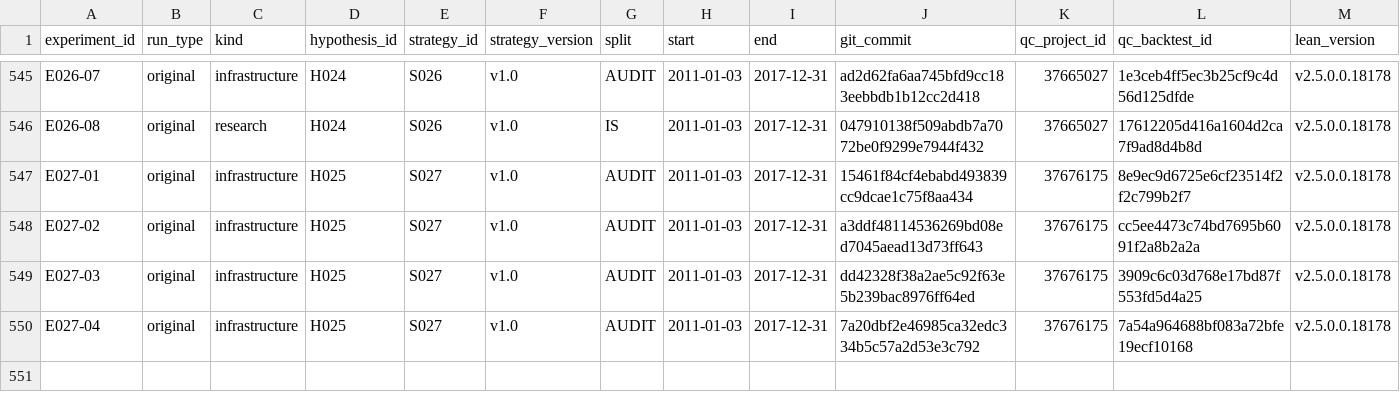
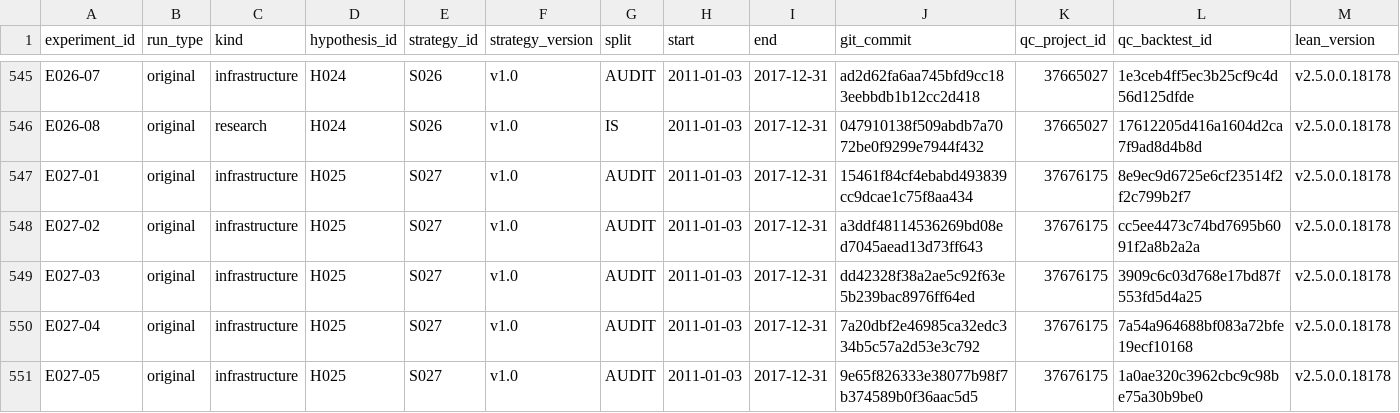
Before and after one commit to CohenMatan/quant-trading-research, a CSV file: experiments/INDEX.csv, drawn as a sheet; only a part is shown, gaps mark what is left out; rows hold the shown columns only; the diff names each change by its address in the sheet, - before the commit and + after, or states it on an @@ line.

```diff
--- a/experiments/INDEX.csv
+++ b/experiments/INDEX.csv
+row 551: E027-05 | original | infrastructure | H025 | S027 | v1.0 | AUDIT | 2011-01-03 | 2017-12-31 | 9e65f826333e38077b98f7b374589b0f36aac5d5 | 37676175 | 1a0ae320c3962cbc9c98be75a30b9be0 | v2.5.0.0.18178
```
Also changed, not shown: 10 other files.
